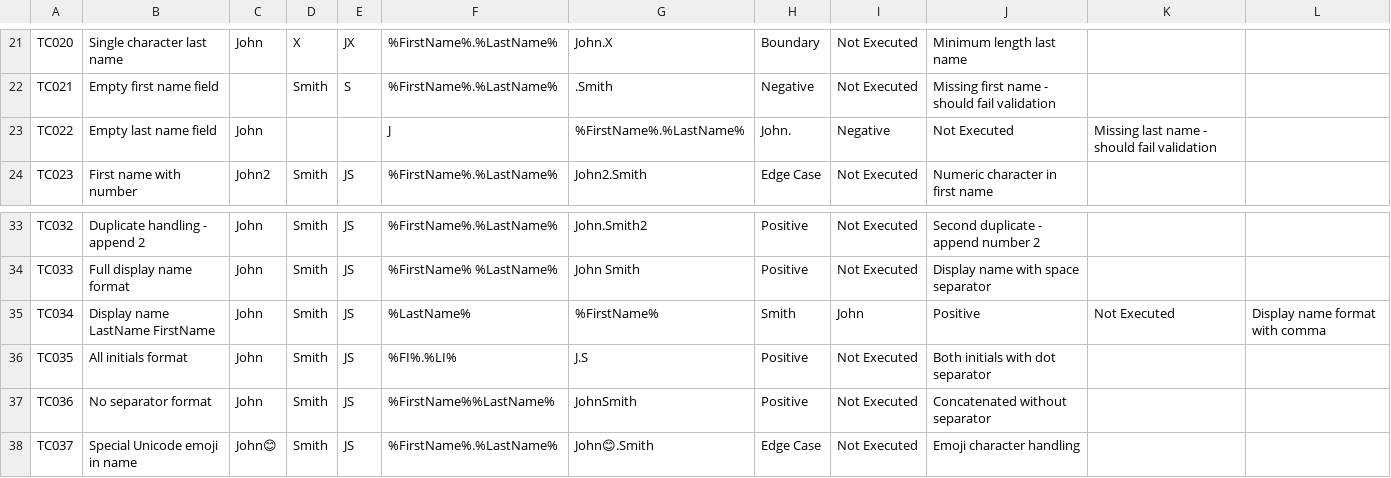
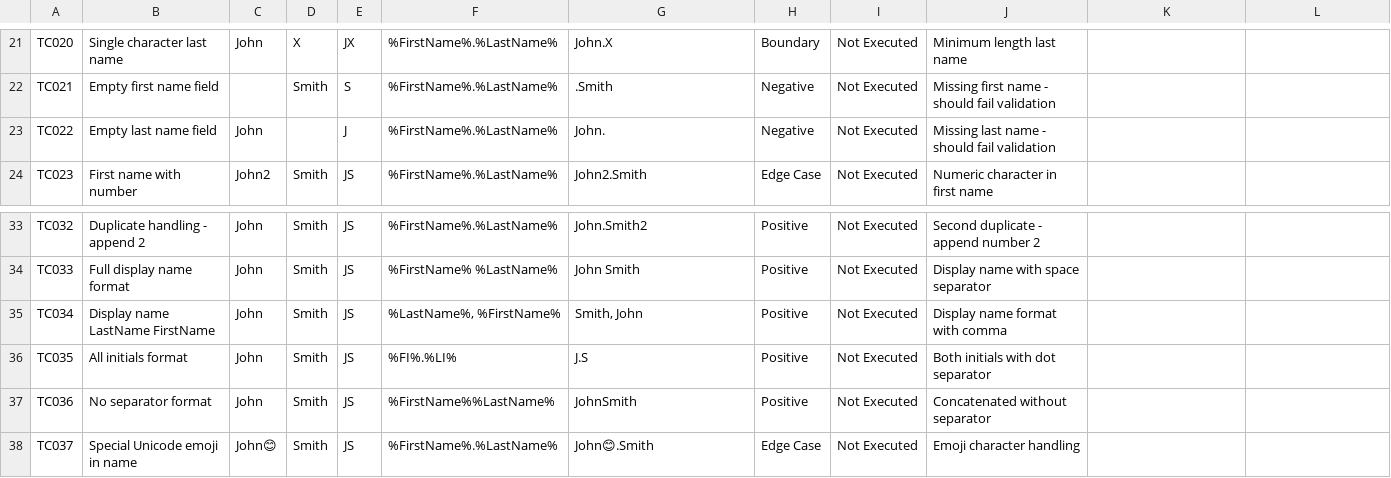
Before and after one commit to amarthiya-sai-13997/AmarthiyaSai, a CSV file: admanager_plus_naming_format_testcases.csv, drawn as a sheet; only a part is shown, gaps mark what is left out; the diff names each change by its address in the sheet, - before the commit and + after, or states it on an @@ line.

```diff
--- a/admanager_plus_naming_format_testcases.csv
+++ b/admanager_plus_naming_format_testcases.csv
-E23: (empty)
+E23: J
-F23: J
+F23: %FirstName%.%LastName%
-G23: %FirstName%.%LastName%
+G23: John.
-H23: John.
+H23: Negative
-I23: Negative
+I23: Not Executed
-J23: Not Executed
+J23: Missing last name - should fail validation
-K23: Missing last name - should fail validation
+K23: (empty)
-F35: %LastName%
+F35: %LastName%, %FirstName%
-G35: %FirstName%
+G35: Smith, John
-H35: Smith
+H35: Positive
-I35: John
+I35: Not Executed
-J35: Positive
+J35: Display name format with comma
-K35: Not Executed
+K35: (empty)
-L35: Display name format with comma
+L35: (empty)
```
